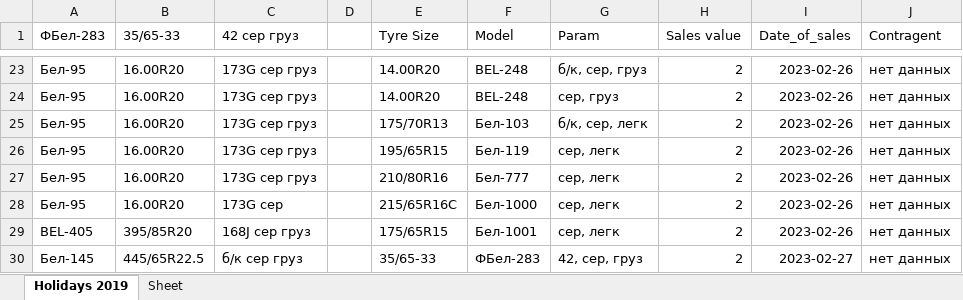
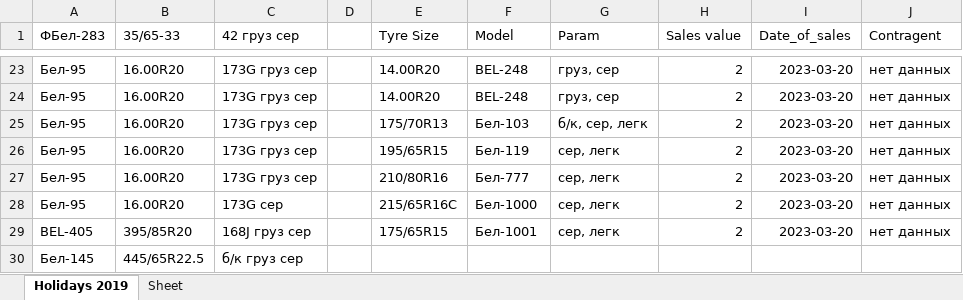
Before and after one commit to club11/TyreSellManagment, an Excel workbook: src/Tyres.xlsx, sheet Holidays 2019, drawn as a sheet; only a part is shown, gaps mark what is left out; values as stored, in another font and other column widths than the file's, no borders; the diff covers the shown part only; the diff names each change by its address in the sheet, - before the commit and + after, or states it on an @@ line.

```diff
--- a/src/Tyres.xlsx (sheet Holidays 2019)
+++ b/src/Tyres.xlsx (sheet Holidays 2019)
-C1: 42 сер груз
+C1: 42 груз сер
-C23:C27 (42 груз сер): 173G сер груз
+C23:C27 (42 груз сер): 173G груз сер
-G23 (Param): б/к, сер, груз
+G23 (Param): груз, сер
-I23:I29 (Date_of_sales): 2023-02-26
+I23:I29 (Date_of_sales): 2023-03-20
-G24 (Param): сер, груз
+G24 (Param): груз, сер
-C29 (42 груз сер): 168J сер груз
+C29 (42 груз сер): 168J груз сер
-C30 (42 груз сер): б/к сер груз
+C30 (42 груз сер): б/к груз сер
-E30 (Tyre Size): 35/65-33
+E30 (Tyre Size): (empty)
-F30 (Model): ФБел-283
+F30 (Model): (empty)
-G30 (Param): 42, сер, груз
+G30 (Param): (empty)
-H30 (Sales value): 2
+H30 (Sales value): (empty)
-I30 (Date_of_sales): 2023-02-27
+I30 (Date_of_sales): (empty)
-J30 (Contragent): нет данных
+J30 (Contragent): (empty)
```
Also changed, not shown: other rows of this sheet, 5 other files.
